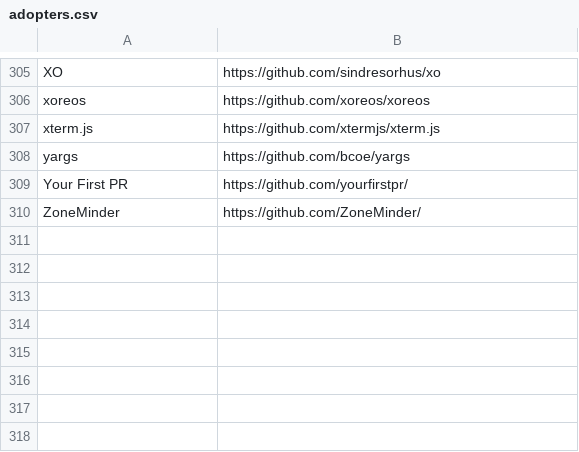
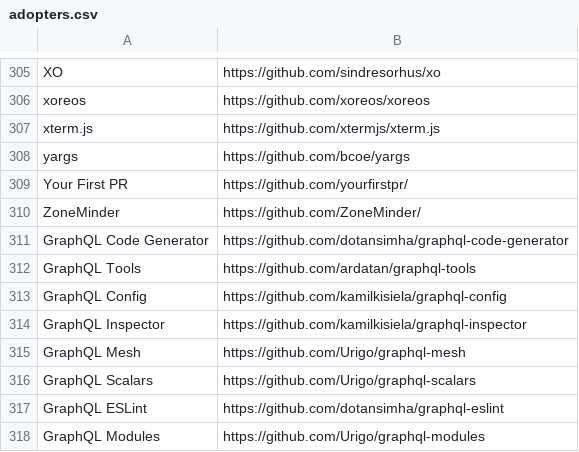
Before and after one commit to EthicalSource/contributor_covenant, a CSV file: static/adopters.csv, drawn as a sheet; only a part is shown, gaps mark what is left out; the diff names each change by its address in the sheet, - before the commit and + after, or states it on an @@ line.

Commit message:
Added all the projects from The Guild to the list of adopters
Added projects from the guild to the list of adopters of Contributor Covenant: https://github.com/the-guild-org/Stack/

```diff
--- a/static/adopters.csv
+++ b/static/adopters.csv
+row 311: GraphQL Code Generator | https://github.com/dotansimha/graphql-code-generator
+row 312: GraphQL Tools | https://github.com/ardatan/graphql-tools
+row 313: GraphQL Config | https://github.com/kamilkisiela/graphql-config
+row 314: GraphQL Inspector | https://github.com/kamilkisiela/graphql-inspector
+row 315: GraphQL Mesh | https://github.com/Urigo/graphql-mesh
+row 316: GraphQL Scalars | https://github.com/Urigo/graphql-scalars
+row 317: GraphQL ESLint | https://github.com/dotansimha/graphql-eslint
+row 318: GraphQL Modules | https://github.com/Urigo/graphql-modules
```
